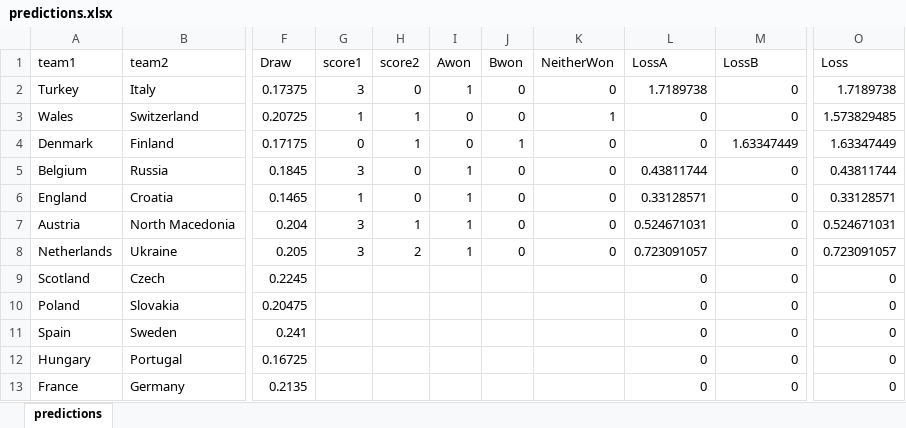
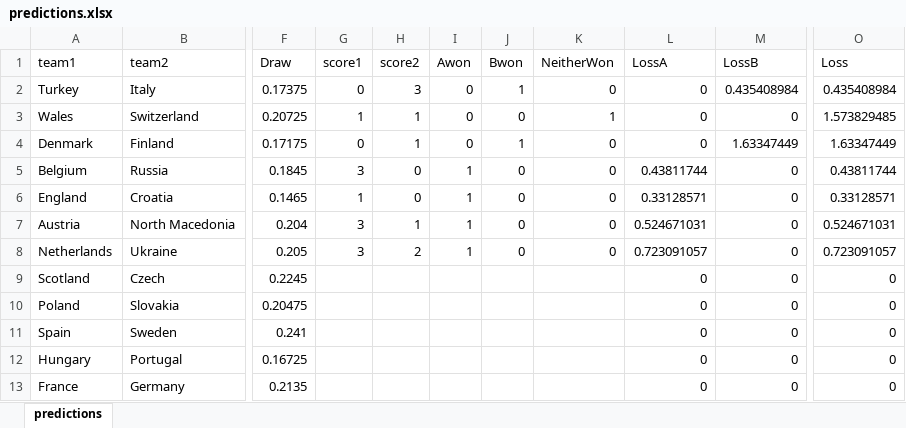
Before and after one commit to Dpananos/Euro2021Predictions, an Excel workbook: predictions/predictions.xlsx, sheet predictions, drawn as a sheet; only a part is shown, gaps mark what is left out; values as stored, in another font and other column widths than the file's, no borders; table styles not drawn; the diff names each change by its address in the sheet, - before the commit and + after, or states it on an @@ line.

```diff
--- a/predictions/predictions.xlsx (sheet predictions)
+++ b/predictions/predictions.xlsx (sheet predictions)
-G2 (score1): 3
+G2 (score1): 0
-H2 (score2): 0
+H2 (score2): 3
-I2 (Awon): 1
+I2 (Awon): 0
-J2 (Bwon): 0
+J2 (Bwon): 1
-L2 (LossA): 1.7189738
+L2 (LossA): 0
-M2 (LossB): 0
+M2 (LossB): 0.435408984
-O2 (Loss): 1.7189738
+O2 (Loss): 0.435408984
```
Also changed, not shown: 1 other file.
